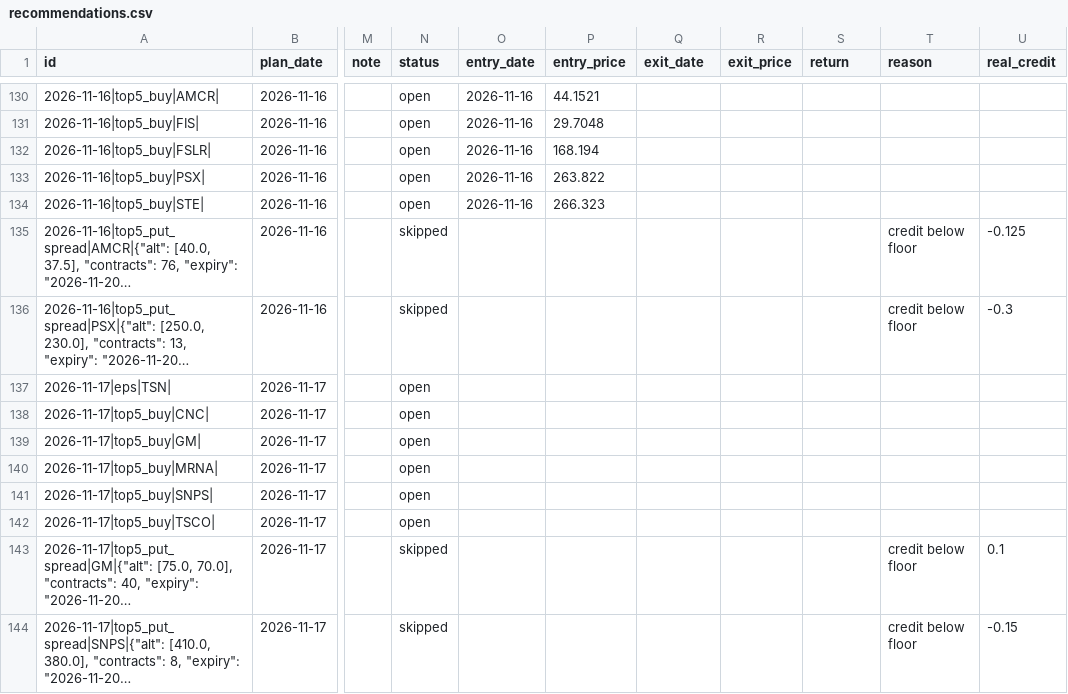
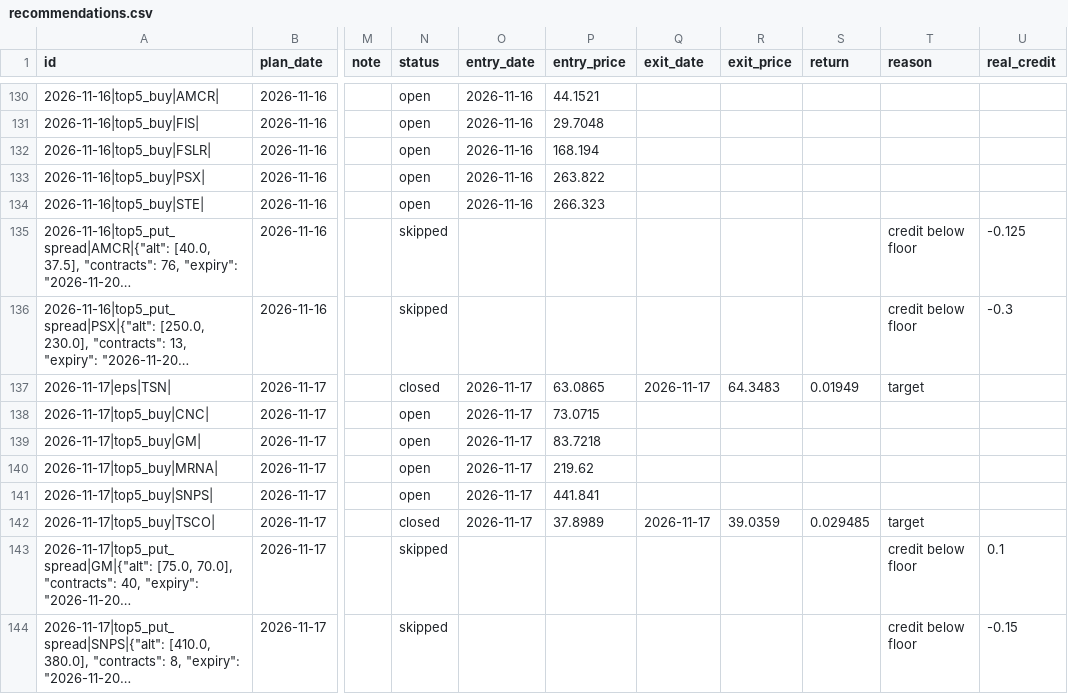
Before and after one commit to koltonandrew62/FinGPT, a CSV file: schwab_trader/results/journal/recommendations.csv, drawn as a sheet; only a part is shown, gaps mark what is left out; long unchanged cells end in …; the diff covers the shown part only; the diff names each change by its address in the sheet, - before the commit and + after, or states it on an @@ line.

```diff
--- a/schwab_trader/results/journal/recommendations.csv
+++ b/schwab_trader/results/journal/recommendations.csv
-N137 (status): open
+N137 (status): closed
-O137:O142 (entry_date): (empty)
+O137:O142 (entry_date): 2026-11-17
-P137 (entry_price): (empty)
+P137 (entry_price): 63.0865
-Q137 (exit_date): (empty)
+Q137 (exit_date): 2026-11-17
-R137 (exit_price): (empty)
+R137 (exit_price): 64.3483
-S137 (return): (empty)
+S137 (return): 0.01949
-T137 (reason): (empty)
+T137 (reason): target
-P138 (entry_price): (empty)
+P138 (entry_price): 73.0715
-P139 (entry_price): (empty)
+P139 (entry_price): 83.7218
-P140 (entry_price): (empty)
+P140 (entry_price): 219.62
-P141 (entry_price): (empty)
+P141 (entry_price): 441.841
-N142 (status): open
+N142 (status): closed
-P142 (entry_price): (empty)
+P142 (entry_price): 37.8989
-Q142 (exit_date): (empty)
+Q142 (exit_date): 2026-11-17
-R142 (exit_price): (empty)
+R142 (exit_price): 39.0359
-S142 (return): (empty)
+S142 (return): 0.029485
-T142 (reason): (empty)
+T142 (reason): target
```
Also changed, not shown: 7 added rows elsewhere in this file.
